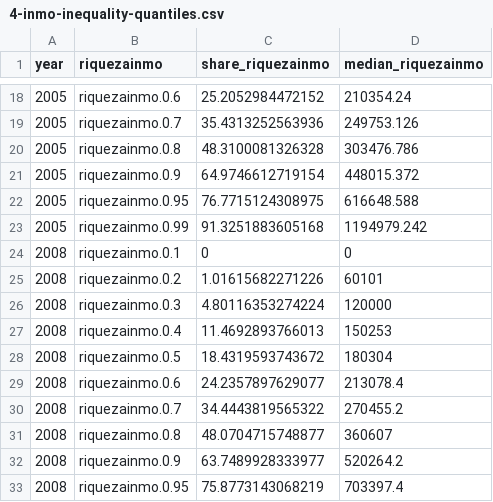
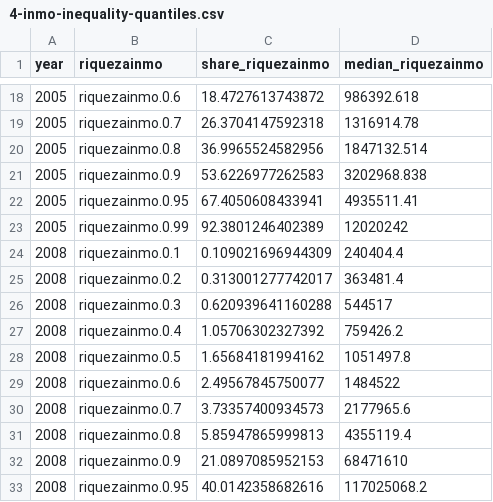
Before and after one commit to maiktreya/EFFmicrodata, a CSV file: out/informeMICO/4-inmo-inequality-quantiles.csv, drawn as a sheet; only a part is shown, gaps mark what is left out; the diff covers the shown part only.

```diff
--- a/out/informeMICO/4-inmo-inequality-quantiles.csv
+++ b/out/informeMICO/4-inmo-inequality-quantiles.csv
@@ -18,16 +18,16 @@ year,riquezainmo,share_riquezainmo,median_riquezainmo
-2005,riquezainmo.0.6,25.2052984472152,210354.24
-2005,riquezainmo.0.7,35.4313252563936,249753.126
-2005,riquezainmo.0.8,48.3100081326328,303476.786
-2005,riquezainmo.0.9,64.9746612719154,448015.372
-2005,riquezainmo.0.95,76.7715124308975,616648.588
-2005,riquezainmo.0.99,91.3251883605168,1194979.242
-2008,riquezainmo.0.1,0,0
-2008,riquezainmo.0.2,1.01615682271226,60101
-2008,riquezainmo.0.3,4.80116353274224,120000
-2008,riquezainmo.0.4,11.4692893766013,150253
-2008,riquezainmo.0.5,18.4319593743672,180304
-2008,riquezainmo.0.6,24.2357897629077,213078.4
-2008,riquezainmo.0.7,34.4443819565322,270455.2
-2008,riquezainmo.0.8,48.0704715748877,360607
-2008,riquezainmo.0.9,63.7489928333977,520264.2
-2008,riquezainmo.0.95,75.8773143068219,703397.4
+2005,riquezainmo.0.6,18.4727613743872,986392.618
+2005,riquezainmo.0.7,26.3704147592318,1316914.78
+2005,riquezainmo.0.8,36.9965524582956,1847132.514
+2005,riquezainmo.0.9,53.6226977262583,3202968.838
+2005,riquezainmo.0.95,67.4050608433941,4935511.41
+2005,riquezainmo.0.99,92.3801246402389,12020242
+2008,riquezainmo.0.1,0.109021696944309,240404.4
+2008,riquezainmo.0.2,0.313001277742017,363481.4
+2008,riquezainmo.0.3,0.620939641160288,544517
+2008,riquezainmo.0.4,1.05706302327392,759426.2
+2008,riquezainmo.0.5,1.65684181994162,1051497.8
+2008,riquezainmo.0.6,2.49567845750077,1484522
+2008,riquezainmo.0.7,3.73357400934573,2177965.6
+2008,riquezainmo.0.8,5.85947865999813,4355119.4
+2008,riquezainmo.0.9,21.0897085952153,68471610
+2008,riquezainmo.0.95,40.0142358682616,117025068.2
```
Also changed, not shown: 144 edited cells elsewhere in this file, out/informeMICO/1-inequality-tenancy_multi.csv, 4 other files.
